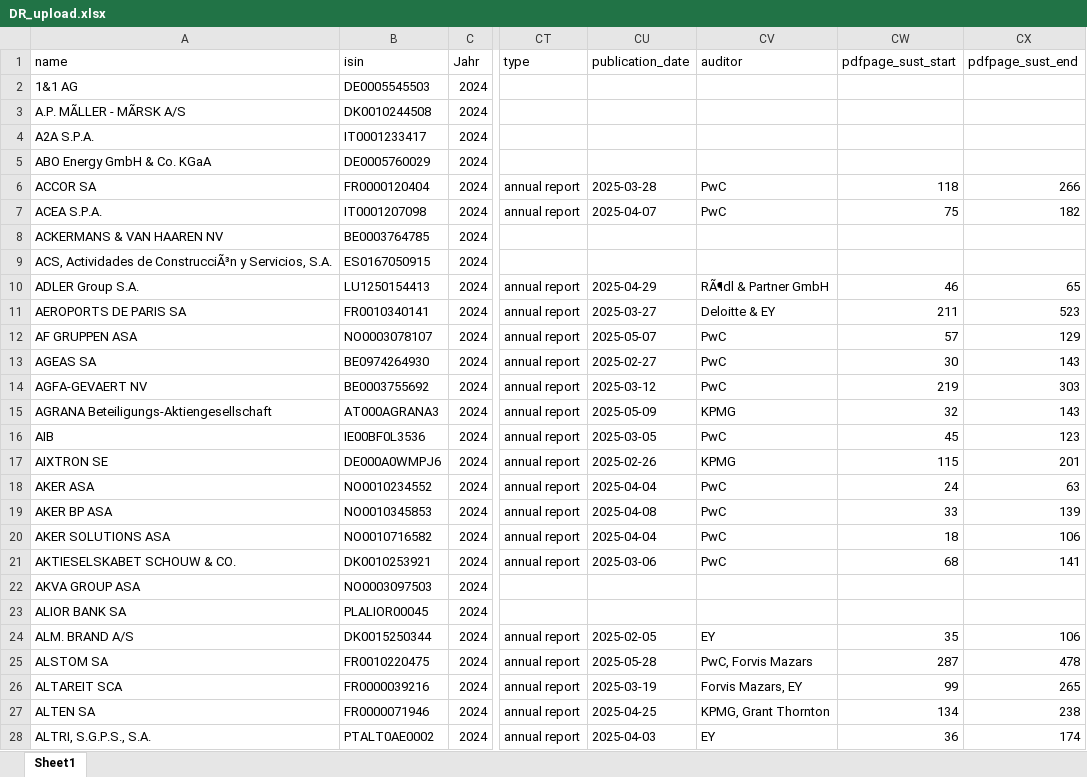
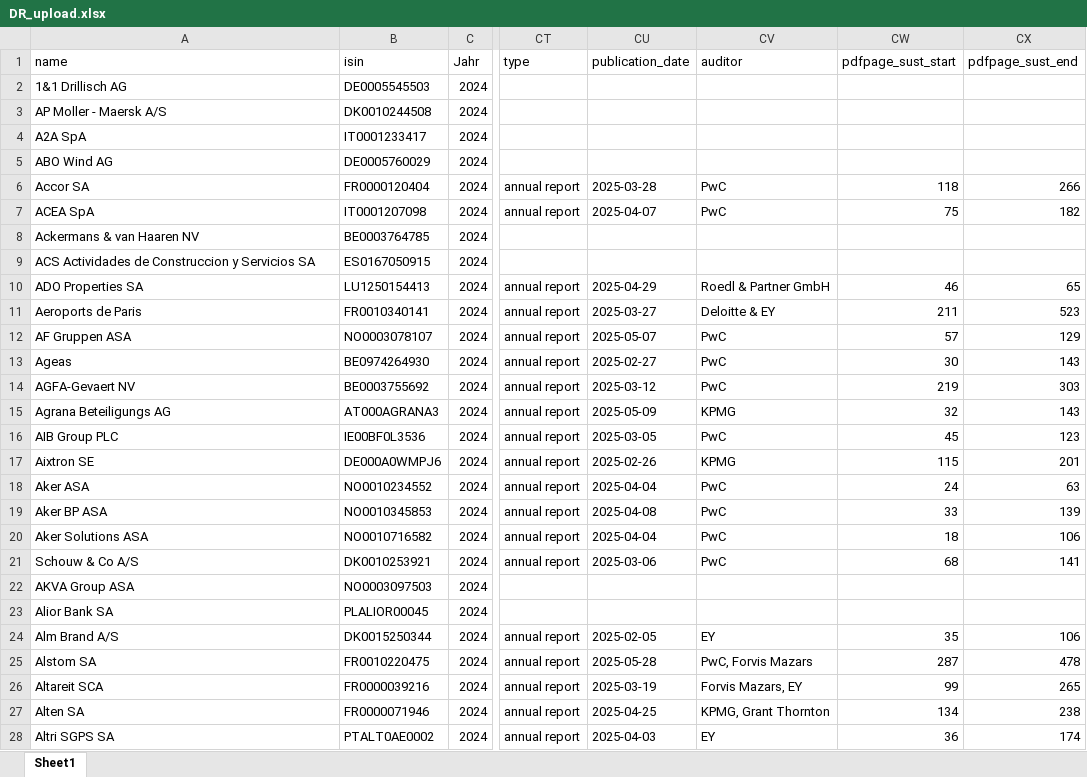
Before and after one commit to akgrossk/srn_dr_list, an Excel workbook: DR_upload.xlsx, sheet Sheet1, drawn as a sheet; only a part is shown, gaps mark what is left out; values as stored, in another font and other column widths than the file's, no borders; the diff covers the shown part only; the diff names each change by its address in the sheet, - before the commit and + after, or states it on an @@ line.

Commit message:
Add files via upload

```diff
--- a/DR_upload.xlsx (sheet Sheet1)
+++ b/DR_upload.xlsx (sheet Sheet1)
-A2 (name): 1&1 AG
+A2 (name): 1&1 Drillisch AG
-A3 (name): A.P. MÃLLER - MÃRSK A/S
+A3 (name): AP Moller - Maersk A/S
-A4 (name): A2A S.P.A.
+A4 (name): A2A SpA
-A5 (name): ABO Energy GmbH & Co. KGaA
+A5 (name): ABO Wind AG
-A6 (name): ACCOR SA
+A6 (name): Accor SA
-A7 (name): ACEA S.P.A.
+A7 (name): ACEA SpA
-A8 (name): ACKERMANS & VAN HAAREN NV
+A8 (name): Ackermans & van Haaren NV
-A9 (name): ACS, Actividades de ConstrucciÃ³n y Servicios, S.A.
+A9 (name): ACS Actividades de Construccion y Servicios SA
-A10 (name): ADLER Group S.A.
+A10 (name): ADO Properties SA
-CV10 (auditor): RÃ¶dl & Partner GmbH
+CV10 (auditor): Roedl & Partner GmbH
-A11 (name): AEROPORTS DE PARIS SA
+A11 (name): Aeroports de Paris
-A12 (name): AF GRUPPEN ASA
+A12 (name): AF Gruppen ASA
-A13 (name): AGEAS SA
+A13 (name): Ageas
-A14 (name): AGFA-GEVAERT NV
+A14 (name): AGFA-Gevaert NV
-A15 (name): AGRANA Beteiligungs-Aktiengesellschaft
+A15 (name): Agrana Beteiligungs AG
-A16 (name): AIB
+A16 (name): AIB Group PLC
-A17 (name): AIXTRON SE
+A17 (name): Aixtron SE
-A18 (name): AKER ASA
+A18 (name): Aker ASA
-A19 (name): AKER BP ASA
+A19 (name): Aker BP ASA
-A20 (name): AKER SOLUTIONS ASA
+A20 (name): Aker Solutions ASA
-A21 (name): AKTIESELSKABET SCHOUW & CO.
+A21 (name): Schouw & Co A/S
-A22 (name): AKVA GROUP ASA
+A22 (name): AKVA Group ASA
-A23 (name): ALIOR BANK SA
+A23 (name): Alior Bank SA
-A24 (name): ALM. BRAND A/S
+A24 (name): Alm Brand A/S
-A25 (name): ALSTOM SA
+A25 (name): Alstom SA
-A26 (name): ALTAREIT SCA
+A26 (name): Altareit SCA
-A27 (name): ALTEN SA
+A27 (name): Alten SA
-A28 (name): ALTRI, S.G.P.S., S.A.
+A28 (name): Altri SGPS SA
```
Also changed, not shown: 598 edited cells elsewhere in this sheet.
